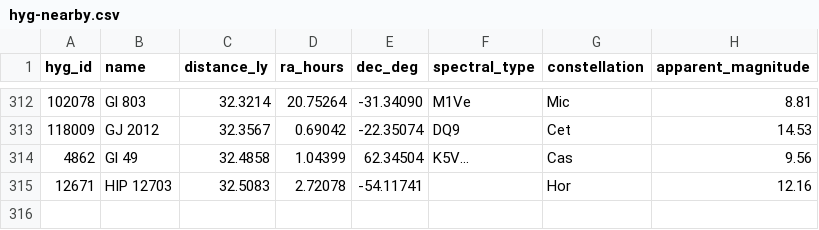
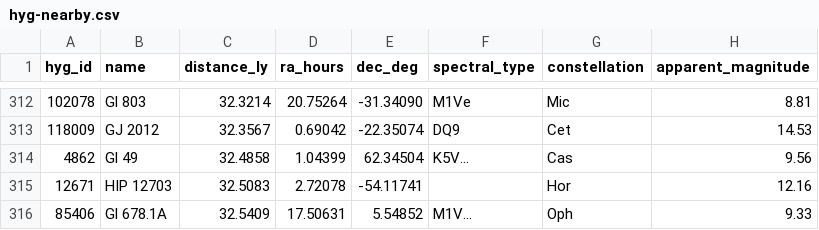
Before and after one commit to NadavShanun-design/hyperspace-sim, a CSV file: data/hyg-nearby.csv, drawn as a sheet; only a part is shown, gaps mark what is left out.

```diff
--- a/data/hyg-nearby.csv
+++ b/data/hyg-nearby.csv
@@ -315 +315,2 @@ hyg_id,name,distance_ly,ra_hours,dec_deg,spectral_type,constellation,apparent_ma
 12671,HIP 12703,32.5083,2.72078,-54.11741,,Hor,12.16
+85406,Gl 678.1A,32.5409,17.50631,5.54852,M1V...,Oph,9.33
```
